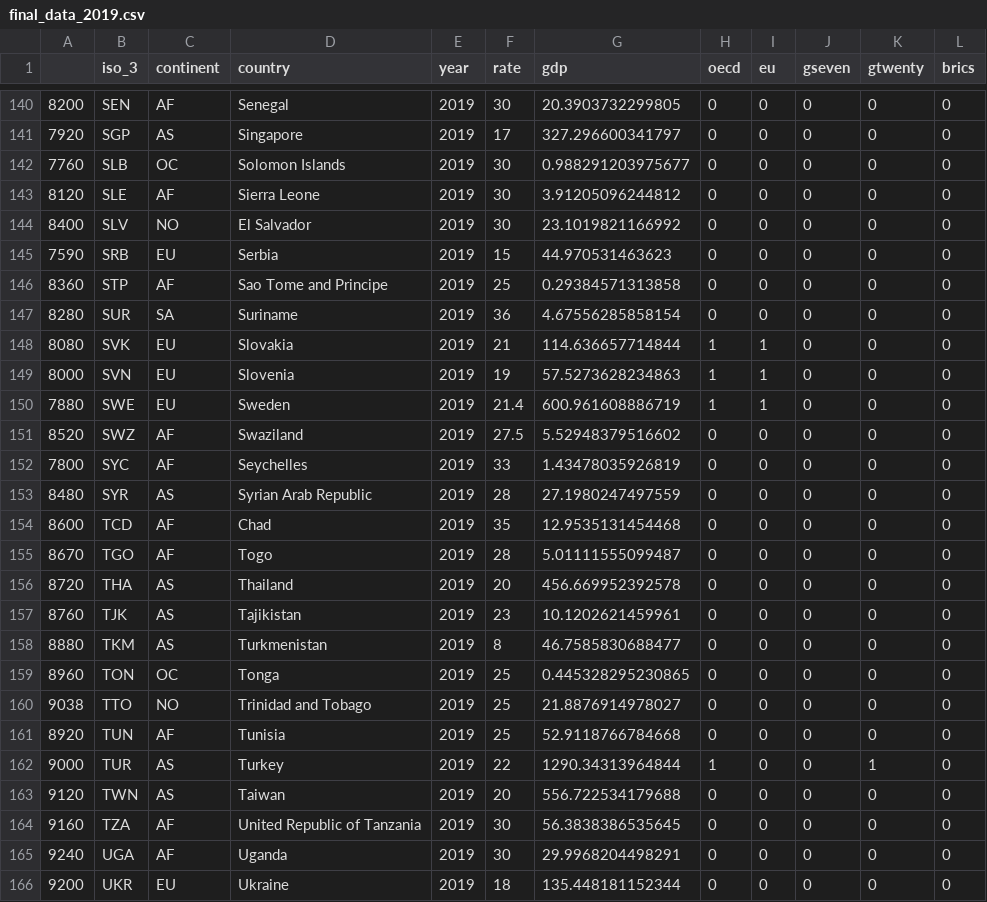
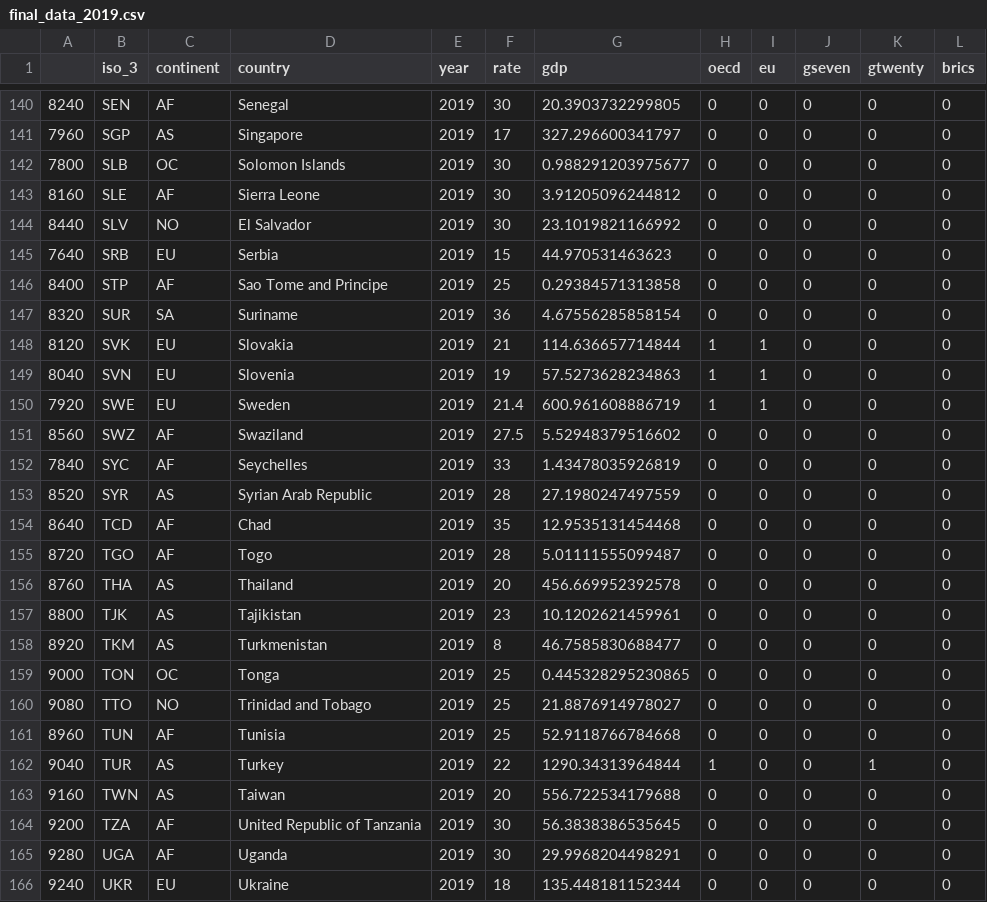
Before and after one commit to TaxFoundation/worldwide-corporate-tax-rates, a CSV file: final-outputs/final_data_2019.csv, drawn as a sheet; only a part is shown, gaps mark what is left out; the diff covers the shown part only.

```diff
--- a/final-outputs/final_data_2019.csv
+++ b/final-outputs/final_data_2019.csv
@@ -140,27 +140,27 @@
-"8200","SEN","AF","Senegal","2019","30",20.3903732299805,0,0,0,0,0
-"7920","SGP","AS","Singapore","2019","17",327.296600341797,0,0,0,0,0
-"7760","SLB","OC","Solomon Islands","2019","30",0.988291203975677,0,0,0,0,0
-"8120","SLE","AF","Sierra Leone","2019","30",3.91205096244812,0,0,0,0,0
-"8400","SLV","NO","El Salvador","2019","30",23.1019821166992,0,0,0,0,0
-"7590","SRB","EU","Serbia","2019","15",44.970531463623,0,0,0,0,0
-"8360","STP","AF","Sao Tome and Principe","2019","25",0.29384571313858,0,0,0,0,0
-"8280","SUR","SA","Suriname","2019","36",4.67556285858154,0,0,0,0,0
-"8080","SVK","EU","Slovakia","2019","21",114.636657714844,1,1,0,0,0
-"8000","SVN","EU","Slovenia","2019","19",57.5273628234863,1,1,0,0,0
-"7880","SWE","EU","Sweden","2019","21.4",600.961608886719,1,1,0,0,0
-"8520","SWZ","AF","Swaziland","2019","27.5",5.52948379516602,0,0,0,0,0
-"7800","SYC","AF","Seychelles","2019","33",1.43478035926819,0,0,0,0,0
-"8480","SYR","AS","Syrian Arab Republic","2019","28",27.1980247497559,0,0,0,0,0
-"8600","TCD","AF","Chad","2019","35",12.9535131454468,0,0,0,0,0
-"8670","TGO","AF","Togo","2019","28",5.01111555099487,0,0,0,0,0
-"8720","THA","AS","Thailand","2019","20",456.669952392578,0,0,0,0,0
-"8760","TJK","AS","Tajikistan","2019","23",10.1202621459961,0,0,0,0,0
-"8880","TKM","AS","Turkmenistan","2019","8",46.7585830688477,0,0,0,0,0
-"8960","TON","OC","Tonga","2019","25",0.445328295230865,0,0,0,0,0
-"9038","TTO","NO","Trinidad and Tobago","2019","25",21.8876914978027,0,0,0,0,0
-"8920","TUN","AF","Tunisia","2019","25",52.9118766784668,0,0,0,0,0
-"9000","TUR","AS","Turkey","2019","22",1290.34313964844,1,0,0,1,0
-"9120","TWN","AS","Taiwan","2019","20",556.722534179688,0,0,0,0,0
-"9160","TZA","AF","United Republic of Tanzania","2019","30",56.3838386535645,0,0,0,0,0
-"9240","UGA","AF","Uganda","2019","30",29.9968204498291,0,0,0,0,0
-"9200","UKR","EU","Ukraine","2019","18",135.448181152344,0,0,0,0,0
+"8240","SEN","AF","Senegal","2019","30",20.3903732299805,0,0,0,0,0
+"7960","SGP","AS","Singapore","2019","17",327.296600341797,0,0,0,0,0
+"7800","SLB","OC","Solomon Islands","2019","30",0.988291203975677,0,0,0,0,0
+"8160","SLE","AF","Sierra Leone","2019","30",3.91205096244812,0,0,0,0,0
+"8440","SLV","NO","El Salvador","2019","30",23.1019821166992,0,0,0,0,0
+"7640","SRB","EU","Serbia","2019","15",44.970531463623,0,0,0,0,0
+"8400","STP","AF","Sao Tome and Principe","2019","25",0.29384571313858,0,0,0,0,0
+"8320","SUR","SA","Suriname","2019","36",4.67556285858154,0,0,0,0,0
+"8120","SVK","EU","Slovakia","2019","21",114.636657714844,1,1,0,0,0
+"8040","SVN","EU","Slovenia","2019","19",57.5273628234863,1,1,0,0,0
+"7920","SWE","EU","Sweden","2019","21.4",600.961608886719,1,1,0,0,0
+"8560","SWZ","AF","Swaziland","2019","27.5",5.52948379516602,0,0,0,0,0
+"7840","SYC","AF","Seychelles","2019","33",1.43478035926819,0,0,0,0,0
+"8520","SYR","AS","Syrian Arab Republic","2019","28",27.1980247497559,0,0,0,0,0
+"8640","TCD","AF","Chad","2019","35",12.9535131454468,0,0,0,0,0
+"8720","TGO","AF","Togo","2019","28",5.01111555099487,0,0,0,0,0
+"8760","THA","AS","Thailand","2019","20",456.669952392578,0,0,0,0,0
+"8800","TJK","AS","Tajikistan","2019","23",10.1202621459961,0,0,0,0,0
+"8920","TKM","AS","Turkmenistan","2019","8",46.7585830688477,0,0,0,0,0
+"9000","TON","OC","Tonga","2019","25",0.445328295230865,0,0,0,0,0
+"9080","TTO","NO","Trinidad and Tobago","2019","25",21.8876914978027,0,0,0,0,0
+"8960","TUN","AF","Tunisia","2019","25",52.9118766784668,0,0,0,0,0
+"9040","TUR","AS","Turkey","2019","22",1290.34313964844,1,0,0,1,0
+"9160","TWN","AS","Taiwan","2019","20",556.722534179688,0,0,0,0,0
+"9200","TZA","AF","United Republic of Tanzania","2019","30",56.3838386535645,0,0,0,0,0
+"9280","UGA","AF","Uganda","2019","30",29.9968204498291,0,0,0,0,0
+"9240","UKR","EU","Ukraine","2019","18",135.448181152344,0,0,0,0,0
```
Also changed, not shown: 48 edited cells elsewhere in this file, final-data/final_data_long.csv, final-outputs/final_data_2019_gdp_incomplete.csv, 1 other file.
